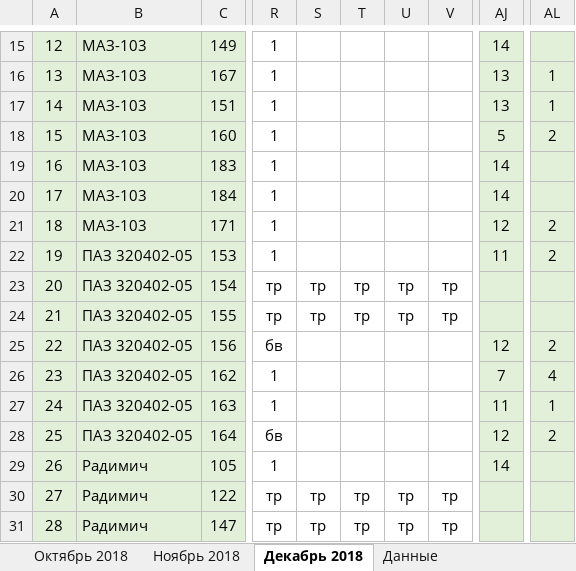
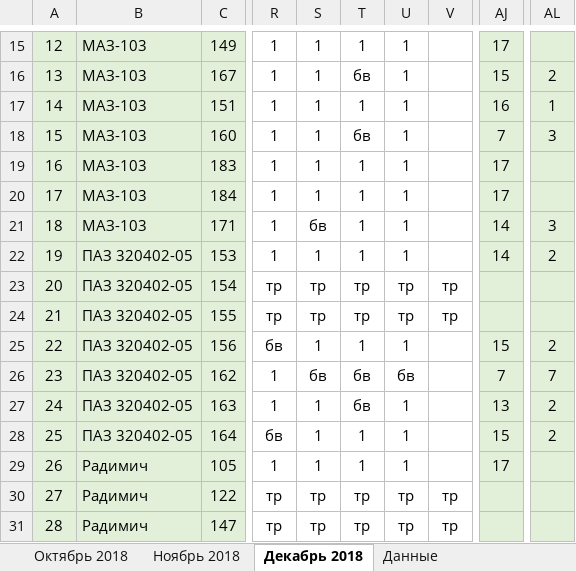
Before and after one commit to Autopark18/___MyDocuments___, an Excel workbook: Табели/!Табель работы авто за 2018 г..xlsm, sheet Декабрь 2018, drawn as a sheet; only a part is shown, gaps mark what is left out; values as stored, in another font and other column widths than the file's, no borders; conditional formats not drawn; the diff covers the shown part only; the diff names each change by its address in the sheet, - before the commit and + after, or states it on an @@ line.

```diff
--- a/Табели/!Табель работы авто за 2018 г..xlsm (sheet Декабрь 2018)
+++ b/Табели/!Табель работы авто за 2018 г..xlsm (sheet Декабрь 2018)
-S15:S20: (empty)
+S15:S20: 1
-T15: (empty)
+T15: 1
-U15:U22: (empty)
+U15:U22: 1
-AJ15: 14
+AJ15: 17
-T16: (empty)
+T16: бв
-AJ16: 13
+AJ16: 15
-AL16: 1
+AL16: 2
-T17: (empty)
+T17: 1
-AJ17: 13
+AJ17: 16
-T18: (empty)
+T18: бв
-AJ18: 5
+AJ18: 7
-AL18: 2
+AL18: 3
-T19:T22: (empty)
+T19:T22: 1
-AJ19:AJ20: 14
+AJ19:AJ20: 17
-S21: (empty)
+S21: бв
-AJ21: 12
+AJ21: 14
-AL21: 2
+AL21: 3
-S22: (empty)
+S22: 1
-AJ22: 11
+AJ22: 14
-S25: (empty)
+S25: 1
-T25: (empty)
+T25: 1
-U25: (empty)
+U25: 1
-AJ25: 12
+AJ25: 15
-S26: (empty)
+S26: бв
-T26:T27: (empty)
+T26:T27: бв
-U26: (empty)
+U26: бв
-AL26: 4
+AL26: 7
-S27:S29: (empty)
+S27:S29: 1
-U27:U29: (empty)
+U27:U29: 1
-AJ27: 11
+AJ27: 13
-AL27: 1
+AL27: 2
-T28:T29: (empty)
+T28:T29: 1
-AJ28: 12
+AJ28: 15
-AJ29: 14
+AJ29: 17
```
Also changed, not shown: 109 edited cells elsewhere in this sheet, 7 other files.
